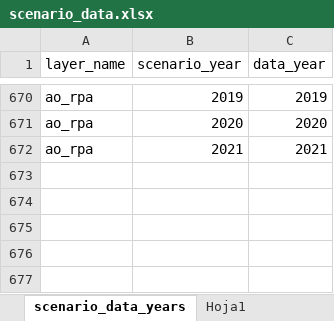
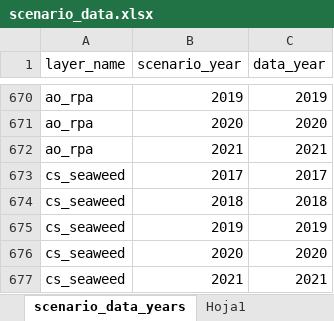
Before and after one commit to OHI-Science/pat, an Excel workbook: scenario_data.xlsx, sheet scenario_data_years, drawn as a sheet; only a part is shown, gaps mark what is left out; values as stored, in another font and other column widths than the file's, no borders; table styles not drawn; the diff names each change by its address in the sheet, - before the commit and + after, or states it on an @@ line.

```diff
--- a/scenario_data.xlsx (sheet scenario_data_years)
+++ b/scenario_data.xlsx (sheet scenario_data_years)
+row 673: cs_seaweed | 2017 | 2017
+row 674: cs_seaweed | 2018 | 2018
+row 675: cs_seaweed | 2019 | 2019
+row 676: cs_seaweed | 2020 | 2020
+row 677: cs_seaweed | 2021 | 2021
```
Also changed, not shown: comunas/layers.xlsx, 2 other files.
